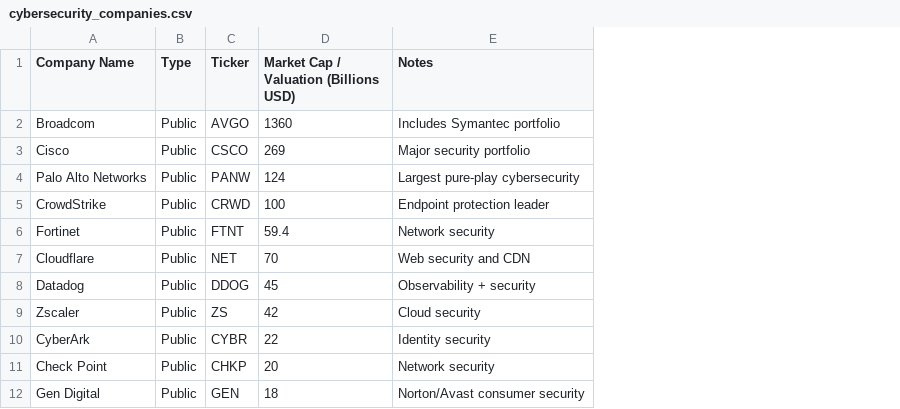
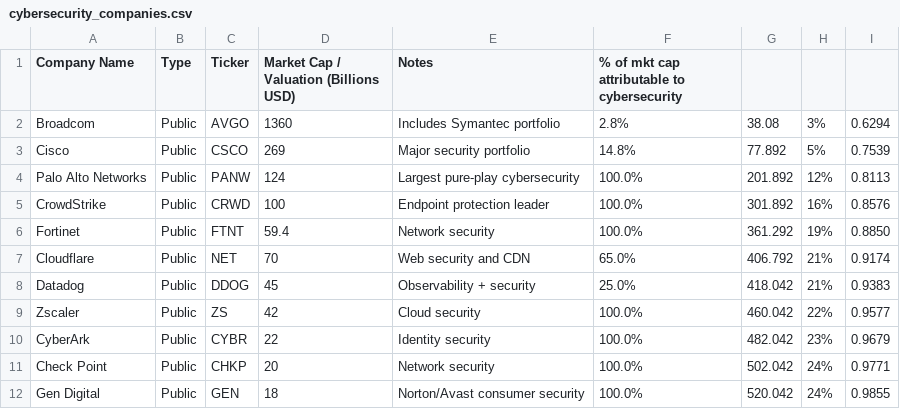
Before and after one commit to jzic/linkedin-article-graphics, a CSV file: cybersecurity_companies.csv, drawn as a sheet; only a part is shown; the diff names each change by its address in the sheet, - before the commit and + after, or states it on an @@ line.

Commit message:
updated the market cap attribution for all public companies

```diff
--- a/cybersecurity_companies.csv
+++ b/cybersecurity_companies.csv
+column F, rows 1-12: % of mkt cap attributable to cybersecurity | 2.8% | 14.8% | 100.0% | 100.0% | 100.0% | 65.0% | 25.0% | 100.0% | 100.0% | 100.0% | 100.0%
+column G, rows 2-12: 38.08 | 77.892 | 201.892 | 301.892 | 361.292 | 406.792 | 418.042 | 460.042 | 482.042 | 502.042 | 520.042
+column H, rows 2-12: 3% | 5% | 12% | 16% | 19% | 21% | 21% | 22% | 23% | 24% | 24%
+column I, rows 2-12: 0.6294 | 0.7539 | 0.8113 | 0.8576 | 0.8850 | 0.9174 | 0.9383 | 0.9577 | 0.9679 | 0.9771 | 0.9855
```
Also changed, not shown: defense_tech_companies.csv, quantum_companies.csv, 9 other files.
